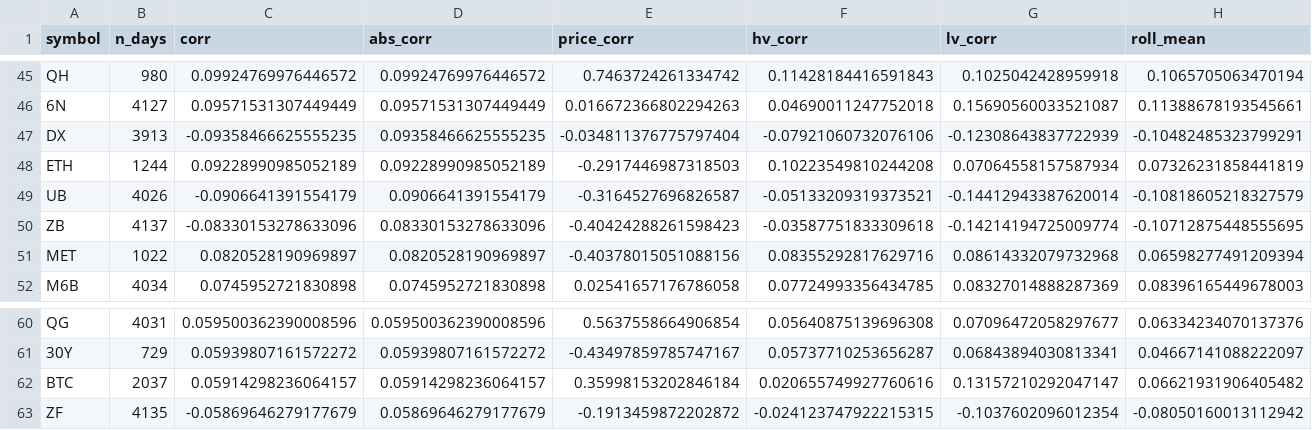
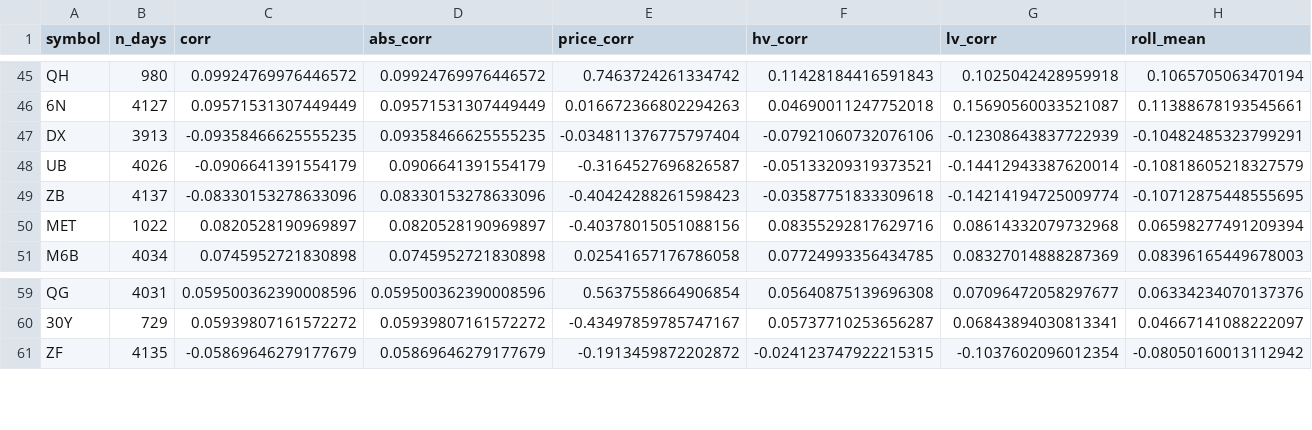
Before and after one commit to zincdigitalofmiami/ZINC-Fusion-V15, a CSV file: Docs/correlation_results_all_symbols.csv, drawn as a sheet; only a part is shown, gaps mark what is left out; rows hold the shown columns only; the diff names each change by its address in the sheet, - before the commit and + after, or states it on an @@ line.

Commit message:
chore: remove deprecated Barchart ingestion infrastructure
Remove obsolete Barchart data sources and ingestion code. Barchart feeds were disabled in production per AGENTS.md. Legacy data preserved in database but no longer used for training or updates.

Deleted components:
- GitHub Actions workflow: databento-intraday.yml (replaced by Fly.io live connector)
- Inngest functions: barchart-etf-daily, barchart-futures-daily, barchart-options-daily, barchart-zl-news
- Python scripts: 9 Barchart ingestion/scraping scripts
- Deprecated scripts: check_news_dates.py, ingest_zl_options.py

Documentation updates:
- Remove BTC (Bitcoin) from data inventory (not actively tracked)
- Clean up correlation research documents
- Update data catalogs

Rationale: Simplify codebase by removing unused data pipelines. Active data sources: Yahoo Finance (daily), Databento (futures/OI), FRED (macro), and domain-specific feeds remain operational.

```diff
--- a/Docs/correlation_results_all_symbols.csv
+++ b/Docs/correlation_results_all_symbols.csv
-row 48: ETH | 1244 | 0.09228990985052189 | 0.09228990985052189 | -0.2917446987318503 | 0.10223549810244208 | 0.07064558157587934 | 0.07326231858441819
-row 62: BTC | 2037 | 0.05914298236064157 | 0.05914298236064157 | 0.35998153202846184 | 0.020655749927760616 | 0.13157210292047147 | 0.06621931906405482
```
Also changed, not shown: 22 other files.
